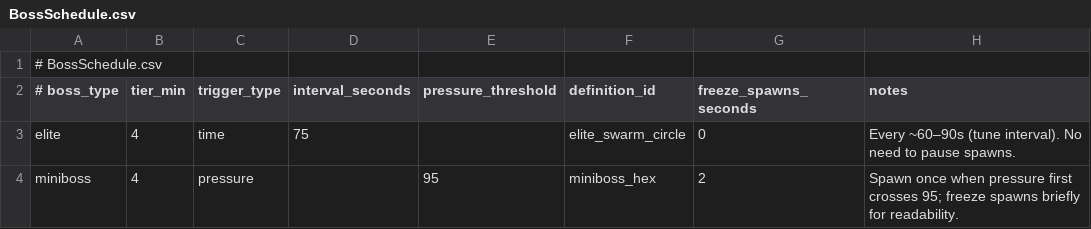
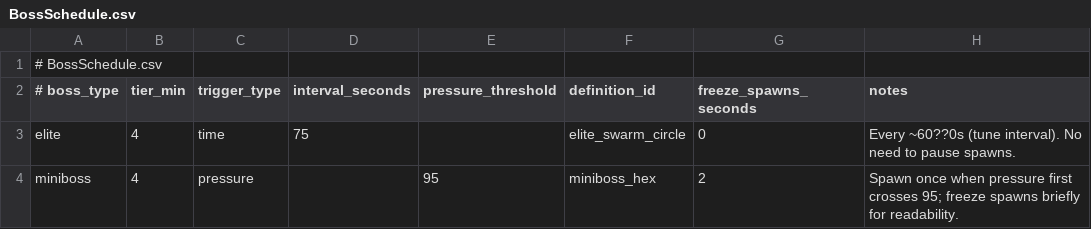
Before and after one commit to TANANIS/Balls, a CSV file: Data/Director/BossSchedule.csv, drawn as a sheet.

```diff
--- a/Data/Director/BossSchedule.csv
+++ b/Data/Director/BossSchedule.csv
@@ -2,3 +2,3 @@
 # boss_type,tier_min,trigger_type,interval_seconds,pressure_threshold,definition_id,freeze_spawns_seconds,notes
-elite,4,time,75,,elite_swarm_circle,0,"Every ~60–90s (tune interval). No need to pause spawns."
+elite,4,time,75,,elite_swarm_circle,0,"Every ~60??0s (tune interval). No need to pause spawns."
 miniboss,4,pressure,,95,miniboss_hex,2,"Spawn once when pressure first crosses 95; freeze spawns briefly for readability."
```
Also changed, not shown: Data/Director/EnemyDefinitions.csv, 10 other files.
